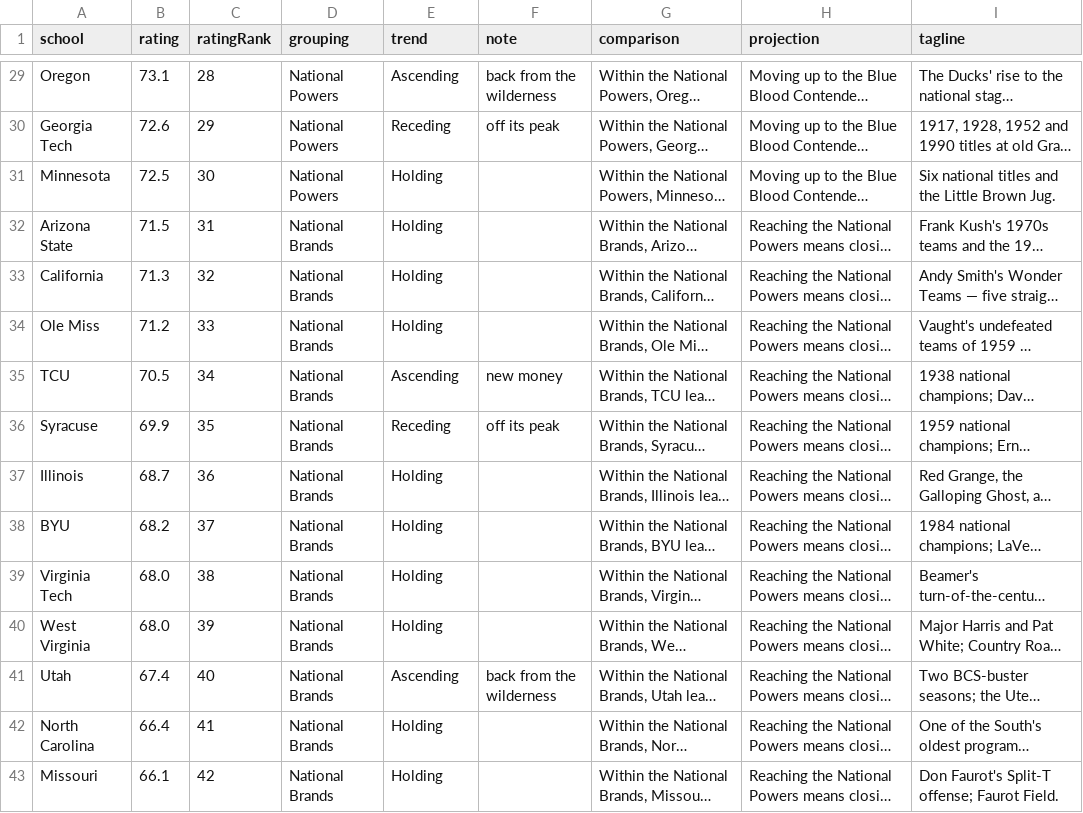
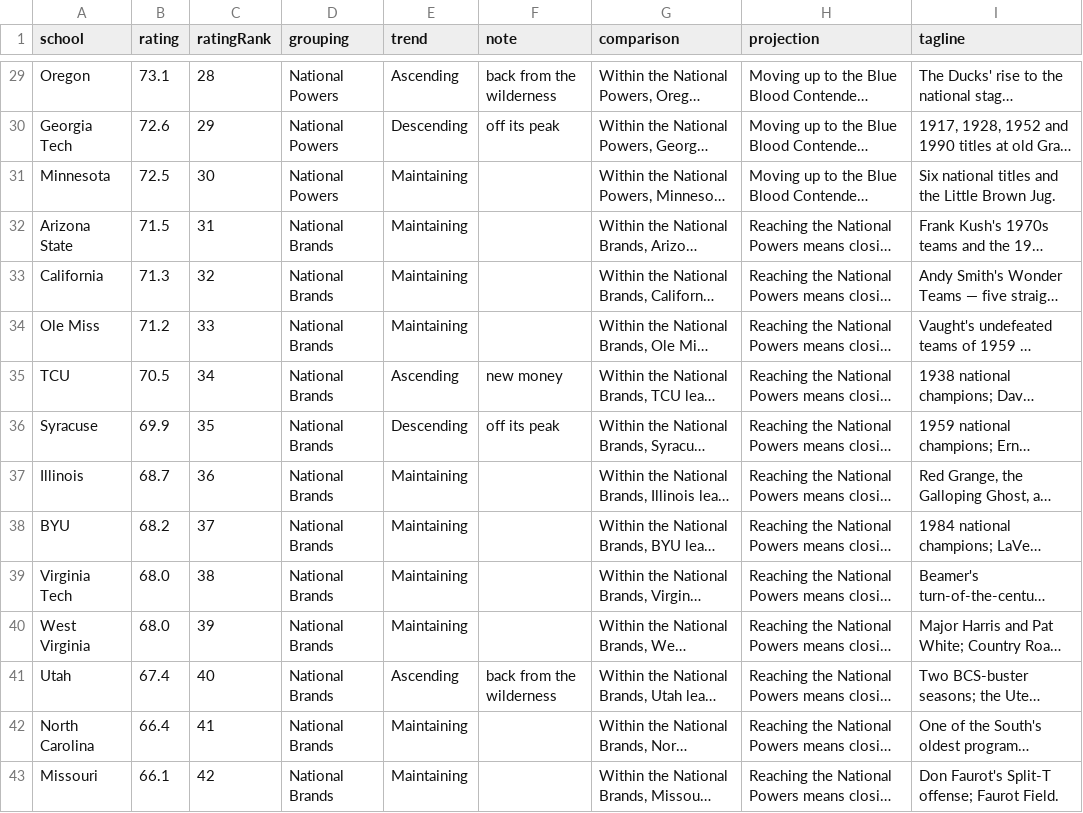
Before and after one commit to AlexVastartis/AlexVastartis.github.io, a CSV file: public/data/breakdown.csv, drawn as a sheet; only a part is shown, gaps mark what is left out; long unchanged cells end in …; the diff covers the shown part only; the diff names each change by its address in the sheet, - before the commit and + after, or states it on an @@ line.

Commit message:
Slice 2o: 10-stat strip, trend rename, panel tidy-up, more hovers
- Ranked-list colour strip is now the 10 rating stats (2 per criterion, in
  order), not the 5 criteria. The program's own high/low outliers (dropped
  from its rating) are greyed, matching the Team Panel. Hover is a CSS tooltip
  (instant) with stat / raw value / percentile.
- Trajectory words: Ascending / Descending / Maintaining (was Ascending /
  Receding / Holding). The Maintaining hover now spells out "keeping pace with
  its own history — no era of clear rise or decline".
- Ranked-list sub-line no longer repeats the grouping name — it's the
  trajectory, described.
- Team Panel: dropped the Ascending/… line entirely. The identity line is now
  #rank · rating · grouping. Each criterion header carries its percentile,
  coloured to match its label (criterion = bright, the 10 stats = muted).
- "⌖ jump" removed from the chart-view panel (only useful next to a list).
- ≈ prefix on the range-brace numbers.
- Added hover text across the app: ranked-list rank & rating, group counts,
  subject tabs, view toggle, conference chips, ★ team select, marker toggle,
  criterion-list rank & score, scatter axis titles, team-card panels.

```diff
--- a/public/data/breakdown.csv
+++ b/public/data/breakdown.csv
-E30 (trend): Receding
+E30 (trend): Descending
-E31:E34 (trend): Holding
+E31:E34 (trend): Maintaining
-E36 (trend): Receding
+E36 (trend): Descending
-E37:E40 (trend): Holding
+E37:E40 (trend): Maintaining
-E42:E43 (trend): Holding
+E42:E43 (trend): Maintaining
```
Also changed, not shown: 101 edited cells elsewhere in this file, 14 other files.
